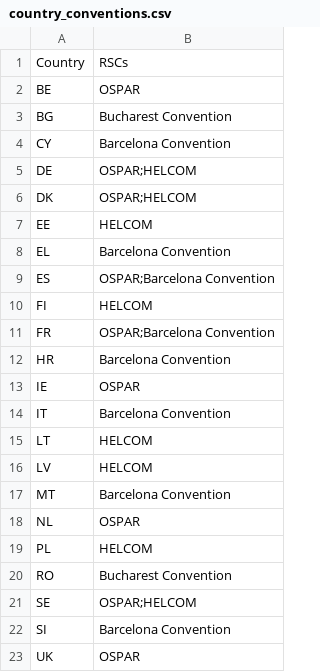
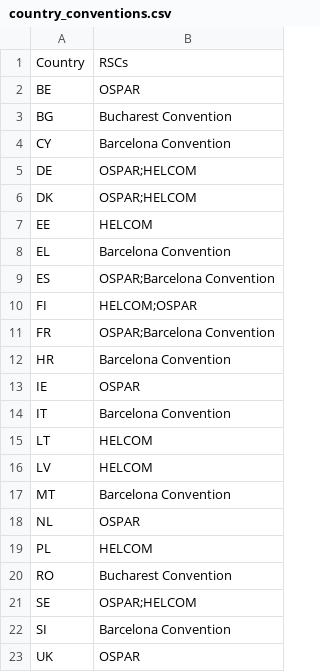
Before and after one commit to eea/wise.theme, a CSV file: src/wise/theme/data/country_conventions.csv, drawn as a sheet.

Commit message:
Add OSPAR for FI

```diff
--- a/src/wise/theme/data/country_conventions.csv
+++ b/src/wise/theme/data/country_conventions.csv
@@ -9,3 +9,3 @@ EL,Barcelona Convention
 ES,OSPAR;Barcelona Convention
-FI,HELCOM
+FI,HELCOM;OSPAR
 FR,OSPAR;Barcelona Convention
```
